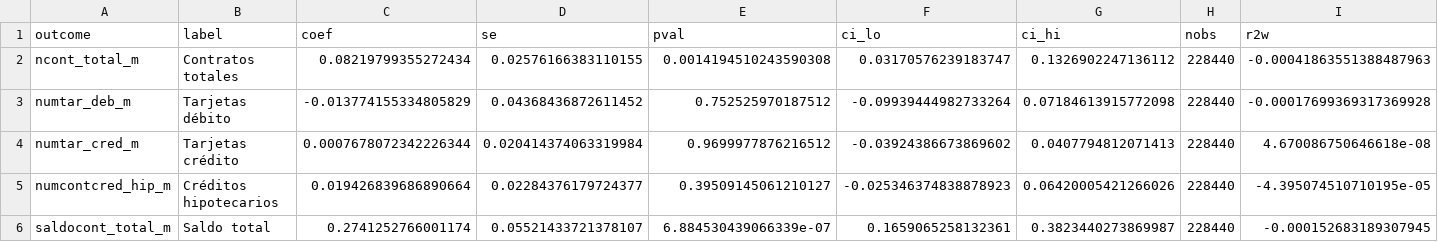
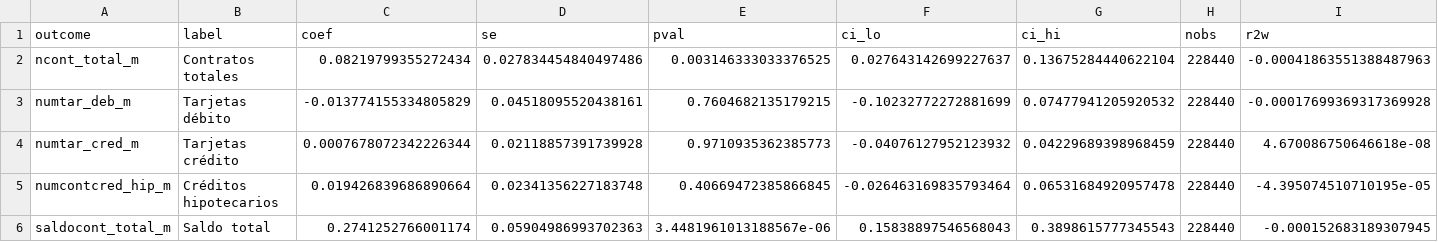
Before and after one commit to anapaulapgavilan/tesis-2026, a CSV file: Code/outputs/paper/tabla_5_did_moderno.csv, drawn as a sheet; only a part is shown; the diff names each change by its address in the sheet, - before the commit and + after, or states it on an @@ line.

```diff
--- a/Code/outputs/paper/tabla_5_did_moderno.csv
+++ b/Code/outputs/paper/tabla_5_did_moderno.csv
-D2 (se): 0.02576166383110155
+D2 (se): 0.027834454840497486
-E2 (pval): 0.0014194510243590308
+E2 (pval): 0.003146333033376525
-F2 (ci_lo): 0.03170576239183747
+F2 (ci_lo): 0.027643142699227637
-G2 (ci_hi): 0.1326902247136112
+G2 (ci_hi): 0.13675284440622104
-D3 (se): 0.04368436872611452
+D3 (se): 0.04518095520438161
-E3 (pval): 0.752525970187512
+E3 (pval): 0.7604682135179215
-F3 (ci_lo): -0.09939444982733264
+F3 (ci_lo): -0.10232772272881699
-G3 (ci_hi): 0.07184613915772098
+G3 (ci_hi): 0.07477941205920532
-D4 (se): 0.020414374063319984
+D4 (se): 0.02118857391739928
-E4 (pval): 0.9699977876216512
+E4 (pval): 0.9710935362385773
-F4 (ci_lo): -0.03924386673869602
+F4 (ci_lo): -0.04076127952123932
-G4 (ci_hi): 0.0407794812071413
+G4 (ci_hi): 0.04229689398968459
-D5 (se): 0.02284376179724377
+D5 (se): 0.02341356227183748
-E5 (pval): 0.39509145061210127
+E5 (pval): 0.40669472385866845
-F5 (ci_lo): -0.025346374838878923
+F5 (ci_lo): -0.026463169835793464
-G5 (ci_hi): 0.06420005421266026
+G5 (ci_hi): 0.06531684920957478
-D6 (se): 0.05521433721378107
+D6 (se): 0.05904986993702363
-E6 (pval): 6.884530439066339e-07
+E6 (pval): 3.4481961013188567e-06
-F6 (ci_lo): 0.1659065258132361
+F6 (ci_lo): 0.15838897546568043
-G6 (ci_hi): 0.3823440273869987
+G6 (ci_hi): 0.3898615777345543
```
Also changed, not shown: 6 other files.
